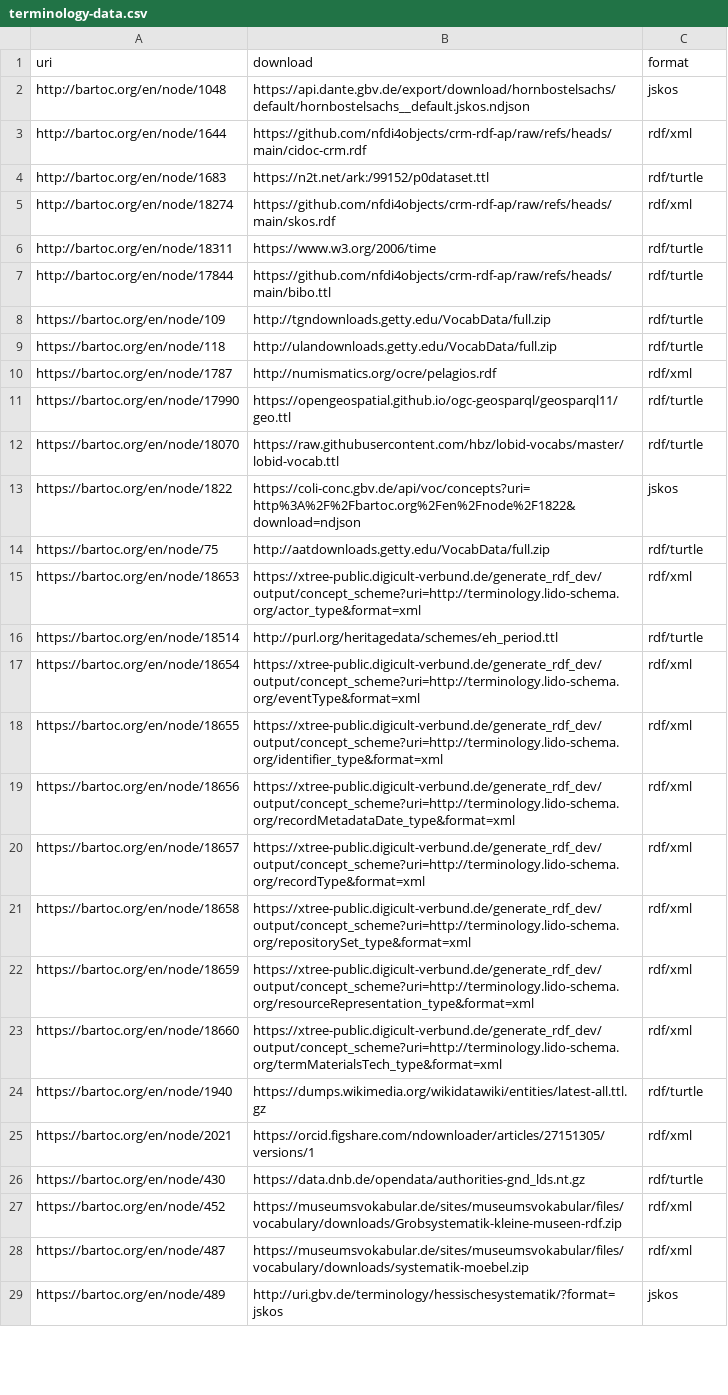
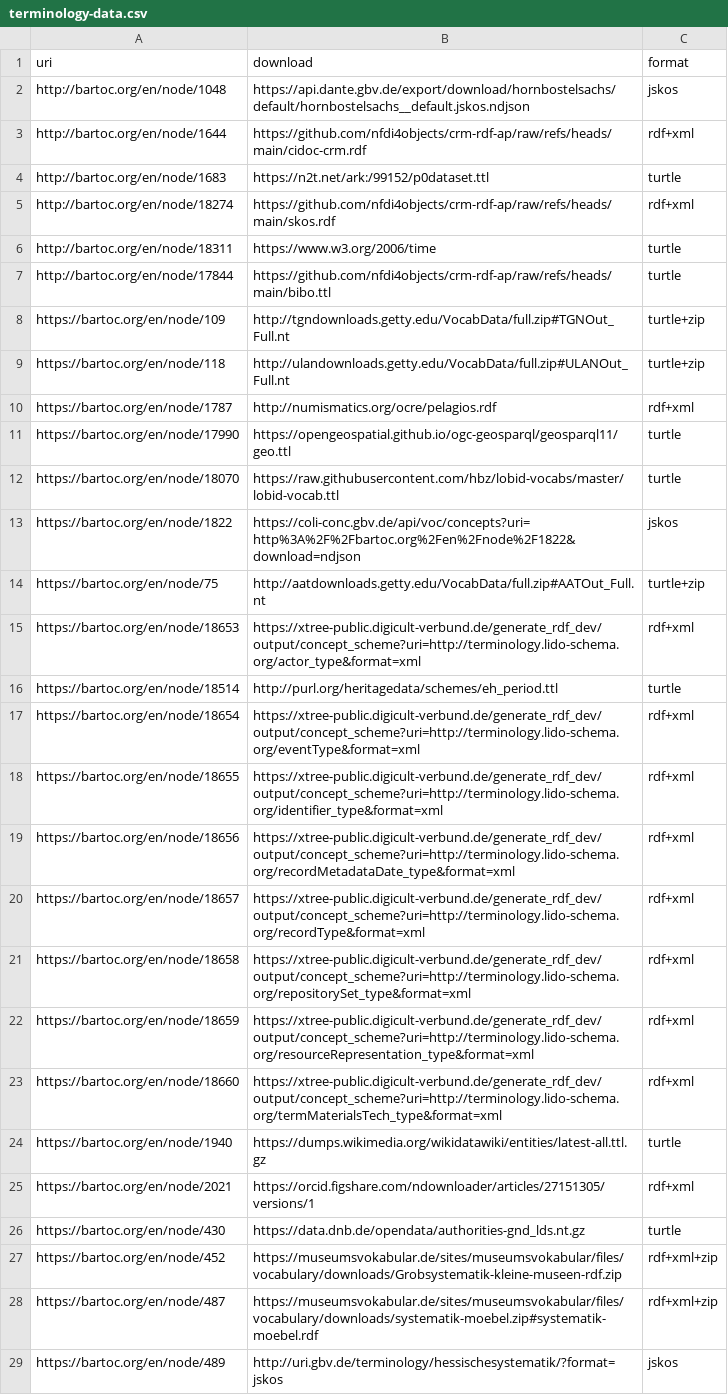
Before and after one commit to nfdi4objects/n4o-graph-importer, a CSV file: terminology-data.csv, drawn as a sheet; only a part is shown; the diff covers the shown part only; the diff names each change by its address in the sheet, - before the commit and + after, or states it on an @@ line.

Commit message:
Change terminology-data format

```diff
--- a/terminology-data.csv
+++ b/terminology-data.csv
-C3 (format): rdf/xml
+C3 (format): rdf+xml
-C4 (format): rdf/turtle
+C4 (format): turtle
-C5 (format): rdf/xml
+C5 (format): rdf+xml
-C6:C7 (format): rdf/turtle
+C6:C7 (format): turtle
-B8 (download): http://tgndownloads.getty.edu/VocabData/full.zip
+B8 (download): http://tgndownloads.getty.edu/VocabData/full.zip#TGNOut_Full.nt
-C8:C9 (format): rdf/turtle
+C8:C9 (format): turtle+zip
-B9 (download): http://ulandownloads.getty.edu/VocabData/full.zip
+B9 (download): http://ulandownloads.getty.edu/VocabData/full.zip#ULANOut_Full.nt
-C10 (format): rdf/xml
+C10 (format): rdf+xml
-C11:C12 (format): rdf/turtle
+C11:C12 (format): turtle
-B14 (download): http://aatdownloads.getty.edu/VocabData/full.zip
+B14 (download): http://aatdownloads.getty.edu/VocabData/full.zip#AATOut_Full.nt
-C14 (format): rdf/turtle
+C14 (format): turtle+zip
-C15 (format): rdf/xml
+C15 (format): rdf+xml
-C16 (format): rdf/turtle
+C16 (format): turtle
-C17:C23 (format): rdf/xml
+C17:C23 (format): rdf+xml
-C24 (format): rdf/turtle
+C24 (format): turtle
-C25 (format): rdf/xml
+C25 (format): rdf+xml
-C26 (format): rdf/turtle
+C26 (format): turtle
-C27:C28 (format): rdf/xml
+C27:C28 (format): rdf+xml+zip
-B28 (download): https://museumsvokabular.de/sites/museumsvokabular/files/vocabulary/downloads/systematik-moebel.zip
+B28 (download): https://museumsvokabular.de/sites/museumsvokabular/files/vocabulary/downloads/systematik-moebel.zip#systematik-moebel.rdf
```
Also changed, not shown: 23 edited cells elsewhere in this file.
